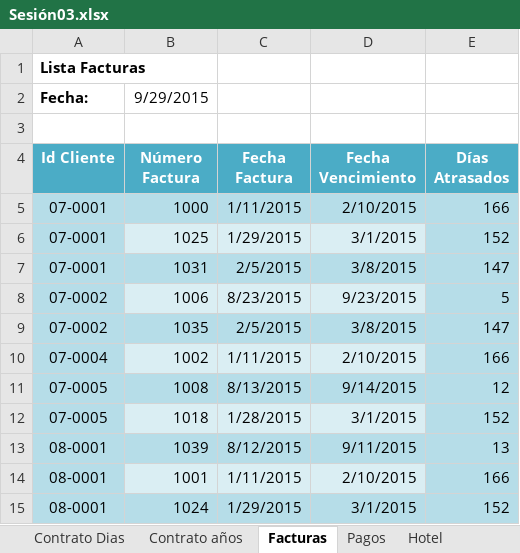
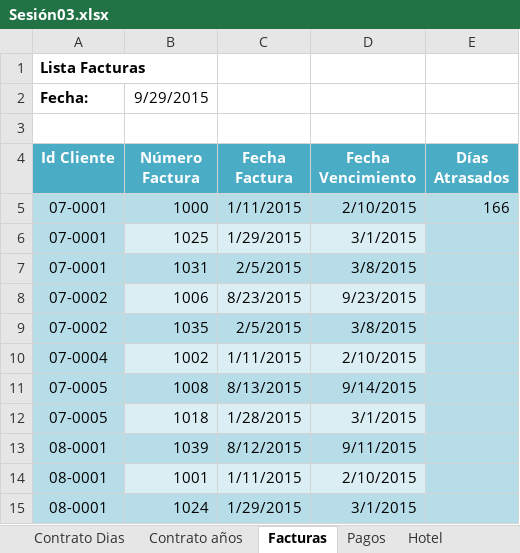
Before and after one commit to aleroses/excel, an Excel workbook: Basico/practice-files/Sesión 03/Sesión03.xlsx, sheet Facturas, drawn as a sheet; values as stored, in another font and other column widths than the file's, no borders; the diff names each change by its address in the sheet, - before the commit and + after, or states it on an @@ line.

```diff
--- a/Basico/practice-files/Sesión 03/Sesión03.xlsx (sheet Facturas)
+++ b/Basico/practice-files/Sesión 03/Sesión03.xlsx (sheet Facturas)
-E6 (Días Atrasados): 152
+E6 (Días Atrasados): (empty)
-E7 (Días Atrasados): 147
+E7 (Días Atrasados): (empty)
-E8 (Días Atrasados): 5
+E8 (Días Atrasados): (empty)
-E9 (Días Atrasados): 147
+E9 (Días Atrasados): (empty)
-E10 (Días Atrasados): 166
+E10 (Días Atrasados): (empty)
-E11 (Días Atrasados): 12
+E11 (Días Atrasados): (empty)
-E12 (Días Atrasados): 152
+E12 (Días Atrasados): (empty)
-E13 (Días Atrasados): 13
+E13 (Días Atrasados): (empty)
-E14 (Días Atrasados): 166
+E14 (Días Atrasados): (empty)
-E15 (Días Atrasados): 152
+E15 (Días Atrasados): (empty)
```
Also changed, not shown: sheet Pagos, sheet Contrato años, sheet Contrato Dias, 1 other file.
